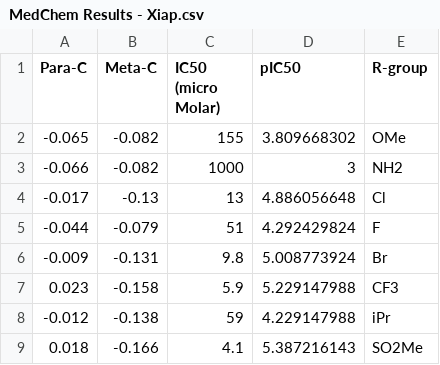
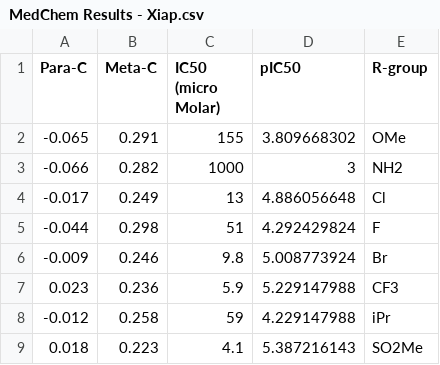
Before and after one commit to bismuthadams1/charge_paper, a CSV file: medchem_explorations/xiap_opt/MedChem Results - Xiap.csv, drawn as a sheet.

```diff
--- a/medchem_explorations/xiap_opt/MedChem Results - Xiap.csv
+++ b/medchem_explorations/xiap_opt/MedChem Results - Xiap.csv
@@ -1,9 +1,9 @@
 Para-C,Meta-C,IC50 (micro Molar),pIC50,R-group
--0.065,-0.082,155,3.809668302,OMe
--0.066,-0.082,1000,3,NH2
--0.017,-0.13,13,4.886056648,Cl
--0.044,-0.079,51,4.292429824,F
--0.009,-0.131,9.8,5.008773924,Br
-0.023,-0.158,5.9,5.229147988,CF3
--0.012,-0.138,59,4.229147988,iPr
-0.018,-0.166,4.1,5.387216143,SO2Me
+-0.065,0.291,155,3.809668302,OMe
+-0.066,0.282,1000,3,NH2
+-0.017,0.249,13,4.886056648,Cl
+-0.044,0.298,51,4.292429824,F
+-0.009,0.246,9.8,5.008773924,Br
+0.023,0.236,5.9,5.229147988,CF3
+-0.012,0.258,59,4.229147988,iPr
+0.018,0.223,4.1,5.387216143,SO2Me
```
Also changed, not shown: 6 other files.
